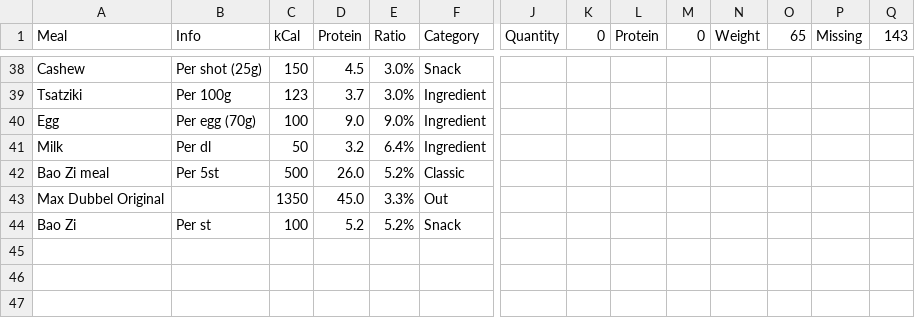
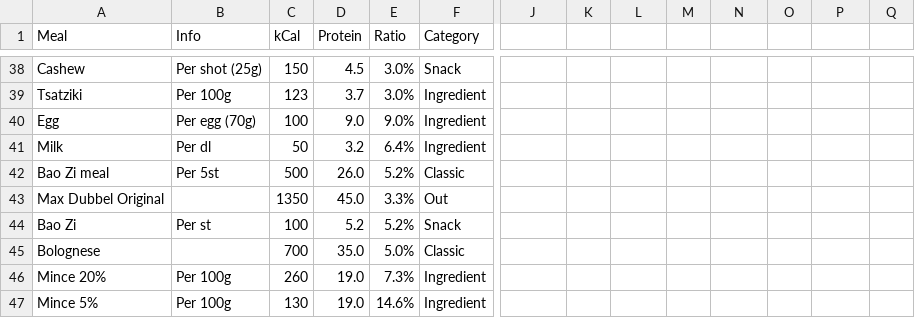
Before and after one commit to emslGit/dashboard, a CSV file: docs/assets/Tracker.csv, drawn as a sheet; only a part is shown, gaps mark what is left out; rows hold the shown columns only; the diff names each change by its address in the sheet, - before the commit and + after, or states it on an @@ line.

```diff
--- a/docs/assets/Tracker.csv
+++ b/docs/assets/Tracker.csv
-J1: Quantity
+J1: (empty)
-K1: 0
+K1: (empty)
-L1: Protein
+L1: (empty)
-M1: 0
+M1: (empty)
-N1: Weight
+N1: (empty)
-O1: 65
+O1: (empty)
-P1: Missing
+P1: (empty)
-Q1: 143
+Q1: (empty)
+row 45: Bolognese |  | 700 | 35.0 | 5.0% | Classic
+row 46: Mince 20% | Per 100g | 260 | 19.0 | 7.3% | Ingredient
+row 47: Mince 5% | Per 100g | 130 | 19.0 | 14.6% | Ingredient
```
Also changed, not shown: 4 other files.
